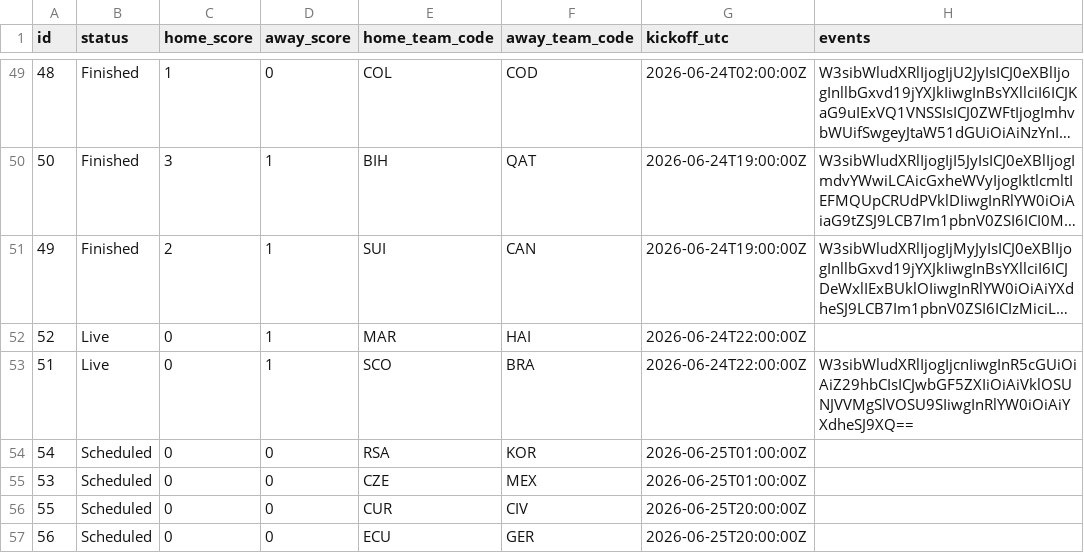
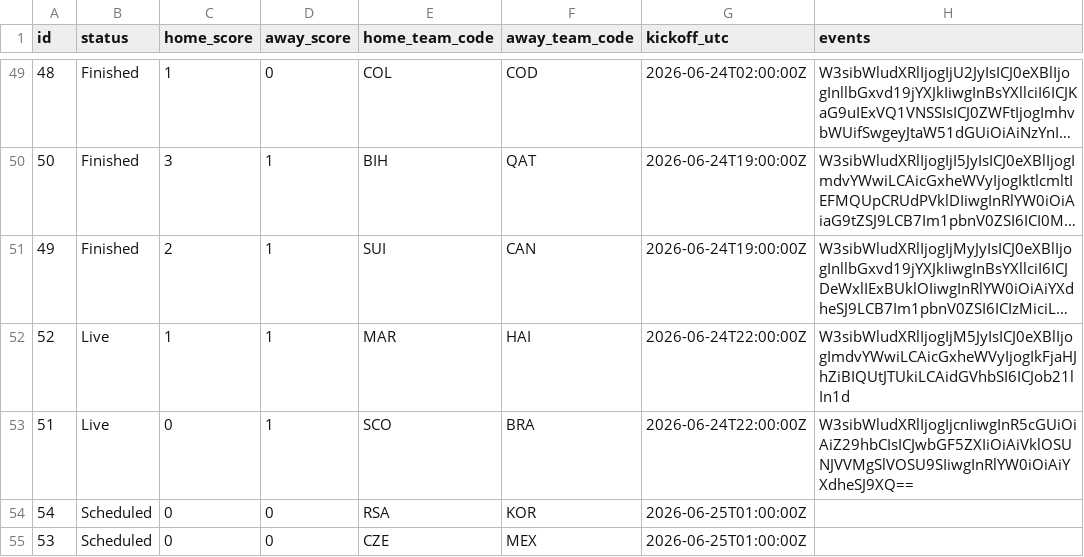
Before and after one commit to mickurt/Soccer2026, a CSV file: matches_update.csv, drawn as a sheet; only a part is shown, gaps mark what is left out; the shorter side is filled out with more unchanged rows; long unchanged cells end in …; the diff names each change by its address in the sheet, - before the commit and + after, or states it on an @@ line.

```diff
--- a/matches_update.csv
+++ b/matches_update.csv
-C52 (home_score): 0
+C52 (home_score): 1
-H52 (events): (empty)
+H52 (events): W3sibWludXRlIjogIjM5JyIsICJ0eXBlIjogImdvYWwiLCAicGxheWVyIjogIkFjaHJhZiBIQUtJTUkiLCAidGVhbSI6ICJob21lIn1d
```
Also changed, not shown: standings.csv.
